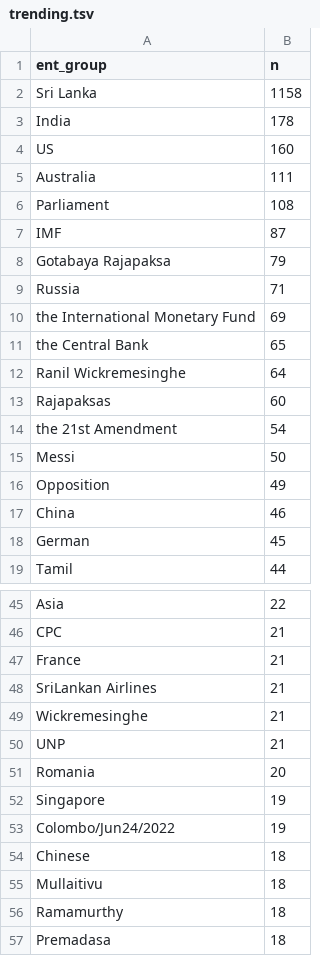
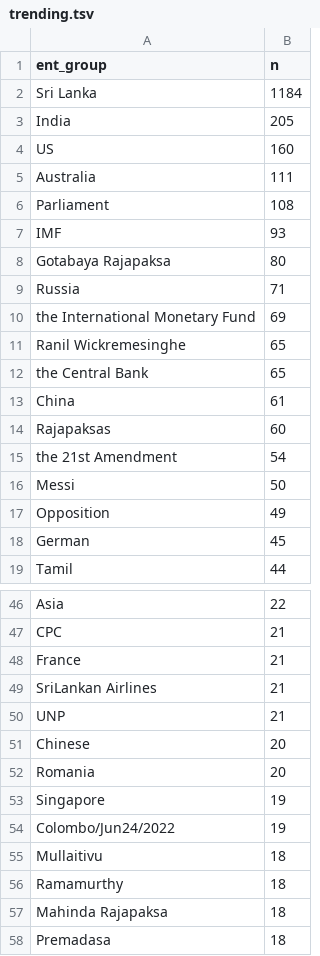
Before and after one commit to nuuuwan/news_lk2, a TSV file: trending.tsv, drawn as a sheet; only a part is shown, gaps mark what is left out; the diff covers the shown part only.

```diff
--- a/trending.tsv
+++ b/trending.tsv
@@ -1,4 +1,4 @@
 ent_group	n
-Sri Lanka	1158
-India	178
+Sri Lanka	1184
+India	205
 US	160
@@ -6,8 +6,9 @@ Australia	111
 Parliament	108
-IMF	87
-Gotabaya Rajapaksa	79
+IMF	93
+Gotabaya Rajapaksa	80
 Russia	71
 the International Monetary Fund	69
+Ranil Wickremesinghe	65
 the Central Bank	65
-Ranil Wickremesinghe	64
+China	61
 Rajapaksas	60
@@ -16,3 +17,2 @@ Messi	50
 Opposition	49
-China	46
 German	45
@@ -48,4 +49,4 @@ France	21
 SriLankan Airlines	21
-Wickremesinghe	21
 UNP	21
+Chinese	20
 Romania	20
@@ -53,5 +54,5 @@ Singapore	19
 Colombo/Jun24/2022	19
-Chinese	18
 Mullaitivu	18
 Ramamurthy	18
+Mahinda Rajapaksa	18
 Premadasa	18
```
Also changed, not shown: 32 added rows, 15 removed rows and 1 edited cell elsewhere in this file, 5 other files.
